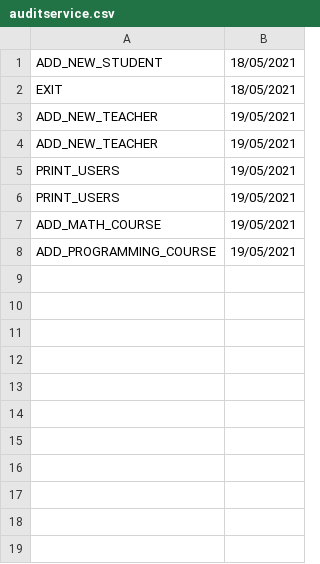
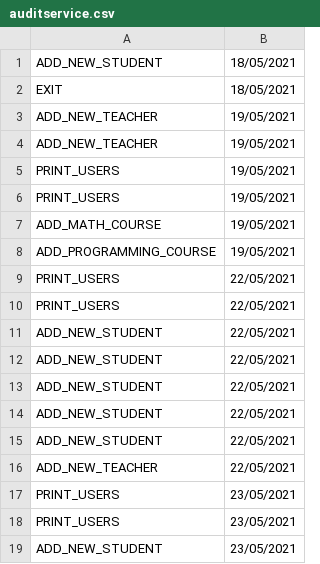
Before and after one commit to JohnnySavu/Platforma-Online-Pao, a CSV file: out/production/Proiect/resources/auditservice.csv, drawn as a sheet; the diff names each change by its address in the sheet, - before the commit and + after, or states it on an @@ line.

```diff
--- a/out/production/Proiect/resources/auditservice.csv
+++ b/out/production/Proiect/resources/auditservice.csv
+row 9: PRINT_USERS | 22/05/2021
+row 10: PRINT_USERS | 22/05/2021
+row 11: ADD_NEW_STUDENT | 22/05/2021
+row 12: ADD_NEW_STUDENT | 22/05/2021
+row 13: ADD_NEW_STUDENT | 22/05/2021
+row 14: ADD_NEW_STUDENT | 22/05/2021
+row 15: ADD_NEW_STUDENT | 22/05/2021
+row 16: ADD_NEW_TEACHER | 22/05/2021
+row 17: PRINT_USERS | 23/05/2021
+row 18: PRINT_USERS | 23/05/2021
+row 19: ADD_NEW_STUDENT | 23/05/2021
```
Also changed, not shown: src/resources/auditservice.csv, 38 other files.
